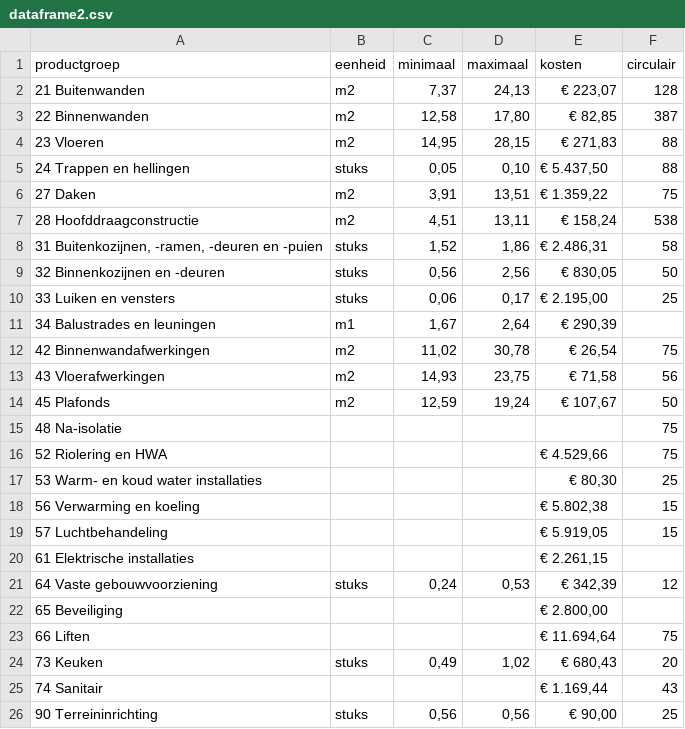
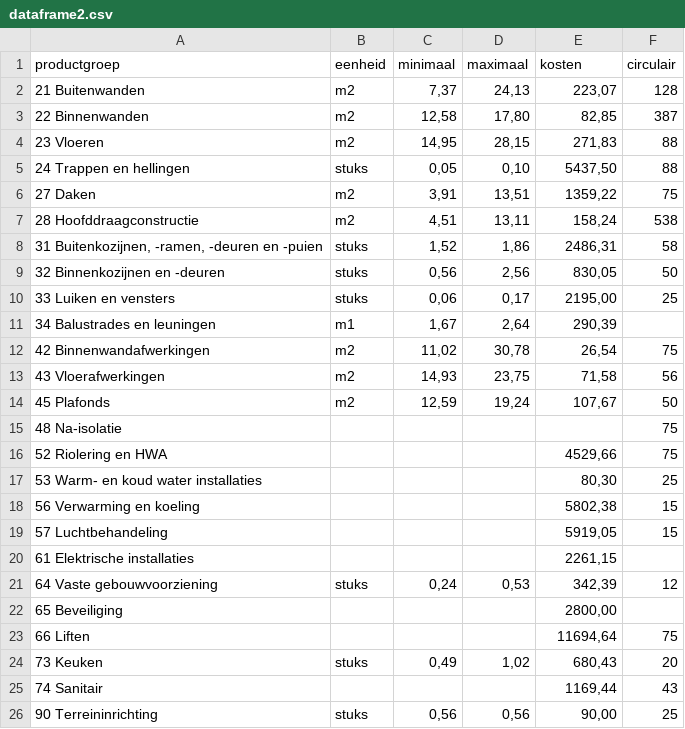
Before and after one commit to eliseherben/stage, a CSV file: dataframe2.csv, drawn as a sheet.

Commit message:
Add files via upload

```diff
--- a/dataframe2.csv
+++ b/dataframe2.csv
@@ -1,26 +1,26 @@
 productgroep;eenheid;minimaal;maximaal;kosten;circulair;;;;;;;;
-21 Buitenwanden;m2;7,37;24,13; € 223,07 ;128;;;;;;;;
-22 Binnenwanden;m2;12,58;17,80; € 82,85 ;387;;;;;;;;
-23 Vloeren;m2;14,95;28,15; € 271,83 ;88;;;;;;;;
-24 Trappen en hellingen;stuks;0,05;0,10; € 5.437,50 ;88;;;;;;;;
-27 Daken;m2;3,91;13,51; € 1.359,22 ;75;;;;;;;;
-28 Hoofddraagconstructie;m2;4,51;13,11; € 158,24 ;538;;;;;;;;
-31 Buitenkozijnen, -ramen, -deuren en -puien;stuks;1,52;1,86; € 2.486,31 ;58;;;;;;;;
-32 Binnenkozijnen en -deuren;stuks;0,56;2,56; € 830,05 ;50;;;;;;;;
-33 Luiken en vensters;stuks;0,06;0,17; € 2.195,00 ;25;;;;;;;;
-34 Balustrades en leuningen;m1;1,67;2,64; € 290,39 ;;;;;;;;;
-42 Binnenwandafwerkingen;m2;11,02;30,78; € 26,54 ;75;;;;;;;;
-43 Vloerafwerkingen;m2;14,93;23,75; € 71,58 ;56;;;;;;;;
-45 Plafonds;m2;12,59;19,24; € 107,67 ;50;;;;;;;;
+21 Buitenwanden;m2;7,37;24,13;223,07;128;;;;;;;;
+22 Binnenwanden;m2;12,58;17,80;82,85;387;;;;;;;;
+23 Vloeren;m2;14,95;28,15;271,83;88;;;;;;;;
+24 Trappen en hellingen;stuks;0,05;0,10;5437,50;88;;;;;;;;
+27 Daken;m2;3,91;13,51;1359,22;75;;;;;;;;
+28 Hoofddraagconstructie;m2;4,51;13,11;158,24;538;;;;;;;;
+31 Buitenkozijnen, -ramen, -deuren en -puien;stuks;1,52;1,86;2486,31;58;;;;;;;;
+32 Binnenkozijnen en -deuren;stuks;0,56;2,56;830,05;50;;;;;;;;
+33 Luiken en vensters;stuks;0,06;0,17;2195,00;25;;;;;;;;
+34 Balustrades en leuningen;m1;1,67;2,64;290,39;;;;;;;;;
+42 Binnenwandafwerkingen;m2;11,02;30,78;26,54;75;;;;;;;;
+43 Vloerafwerkingen;m2;14,93;23,75;71,58;56;;;;;;;;
+45 Plafonds;m2;12,59;19,24;107,67;50;;;;;;;;
 48 Na-isolatie;;;;;75;;;;;;;;
-52 Riolering en HWA;;;; € 4.529,66 ;75;;;;;;;;
-53 Warm- en koud water installaties;;;; € 80,30 ;25;;;;;;;;
-56 Verwarming en koeling;;;; € 5.802,38 ;15;;;;;;;;
-57 Luchtbehandeling;;;; € 5.919,05 ;15;;;;;;;;
-61 Elektrische installaties;;;; € 2.261,15 ;;;;;;;;;
-64 Vaste gebouwvoorziening;stuks;0,24;0,53; € 342,39 ;12;;;;;;;;
-65 Beveiliging;;;; € 2.800,00 ;;;;;;;;;
-66 Liften;;;; € 11.694,64 ;75;;;;;;;;
-73 Keuken;stuks;0,49;1,02; € 680,43 ;20;;;;;;;;
-74 Sanitair;;;; € 1.169,44 ;43;;;;;;;;
-90 Terreininrichting;stuks;0,56;0,56; € 90,00 ;25;;;;;;;;
+52 Riolering en HWA;;;;4529,66;75;;;;;;;;
+53 Warm- en koud water installaties;;;;80,30;25;;;;;;;;
+56 Verwarming en koeling;;;;5802,38;15;;;;;;;;
+57 Luchtbehandeling;;;;5919,05;15;;;;;;;;
+61 Elektrische installaties;;;;2261,15;;;;;;;;;
+64 Vaste gebouwvoorziening;stuks;0,24;0,53;342,39;12;;;;;;;;
+65 Beveiliging;;;;2800,00;;;;;;;;;
+66 Liften;;;;11694,64;75;;;;;;;;
+73 Keuken;stuks;0,49;1,02;680,43;20;;;;;;;;
+74 Sanitair;;;;1169,44;43;;;;;;;;
+90 Terreininrichting;stuks;0,56;0,56;90,00;25;;;;;;;;
```
